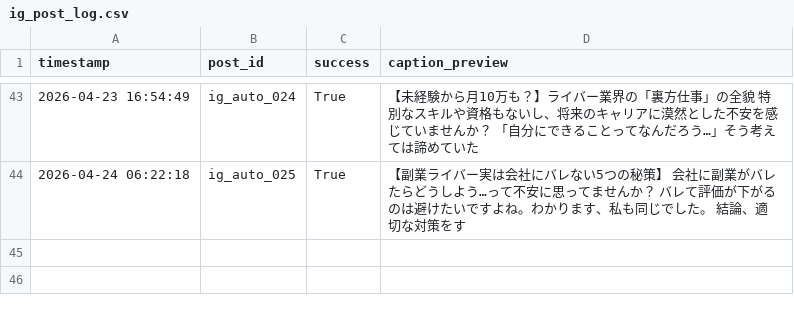
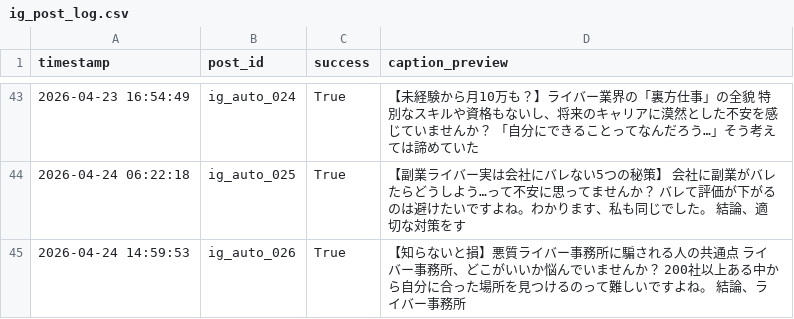
Before and after one commit to taitan118120-dot/liver-acquisition, a CSV file: data/ig_post_log.csv, drawn as a sheet; only a part is shown, gaps mark what is left out.

```diff
--- a/data/ig_post_log.csv
+++ b/data/ig_post_log.csv
@@ -44 +44,2 @@ timestamp,post_id,success,caption_preview
 2026-04-24 06:22:18,ig_auto_025,True,【副業ライバー実は会社にバレない5つの秘策】  会社に副業がバレたらどうしよう…って不安に思ってませんか？ バレて評価が下がるのは避けたいですよね。わかります、私も同じでした。  結論、適切な対策をす
+2026-04-24 14:59:53,ig_auto_026,True,【知らないと損】悪質ライバー事務所に騙される人の共通点  ライバー事務所、どこがいいか悩んでいませんか？ 200社以上ある中から自分に合った場所を見つけるのって難しいですよね。  結論、ライバー事務所
```
Also changed, not shown: 1 other file.
